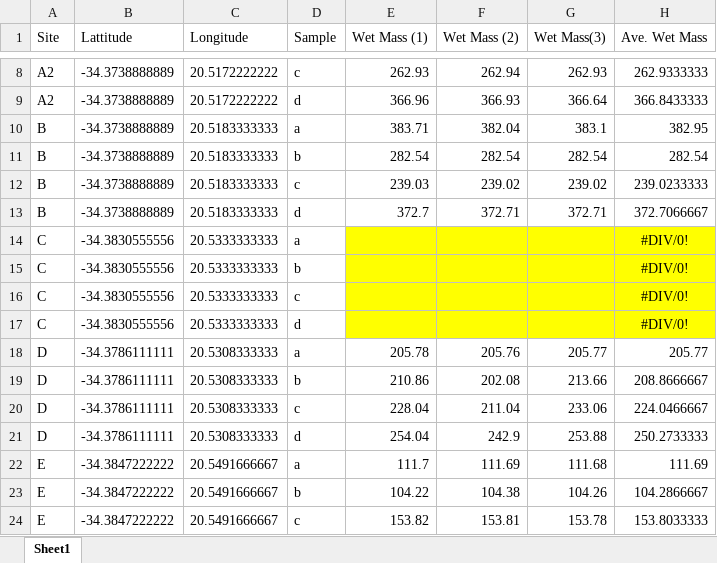
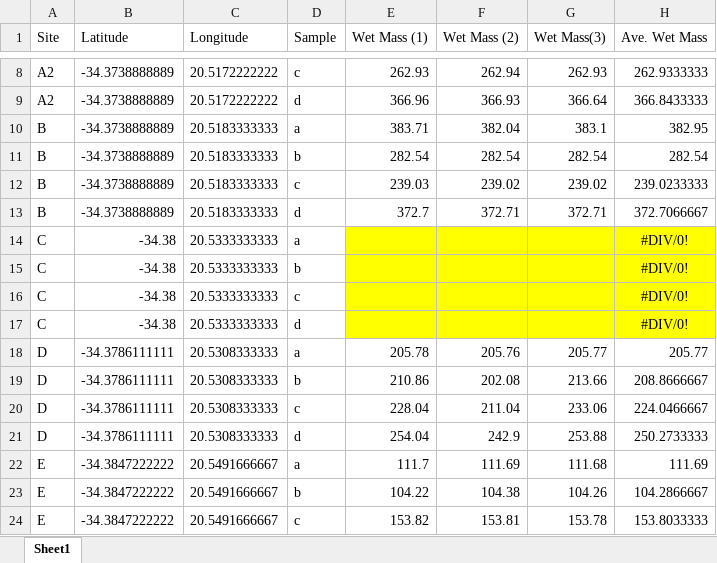
Before and after one commit to jslingsby/BIO3018F, an Excel workbook: prac/2025/Soil_Data_biodiversity.xlsx, sheet Sheet1, drawn as a sheet; only a part is shown, gaps mark what is left out; values as stored, in another font and other column widths than the file's, no borders; table styles not drawn; the diff covers the shown part only; the diff names each change by its address in the sheet, - before the commit and + after, or states it on an @@ line.

```diff
--- a/prac/2025/Soil_Data_biodiversity.xlsx (sheet Sheet1)
+++ b/prac/2025/Soil_Data_biodiversity.xlsx (sheet Sheet1)
-B1: Lattitude
+B1: Latitude
-B14:B17 (Latitude): -34.3830555556
+B14:B17 (Latitude): -34.38
```
Also changed, not shown: 8 added rows and 12 edited cells elsewhere in this sheet, prac/2025/Data_Biodiversity2_withdensiometer.xlsx, 9 other files.
